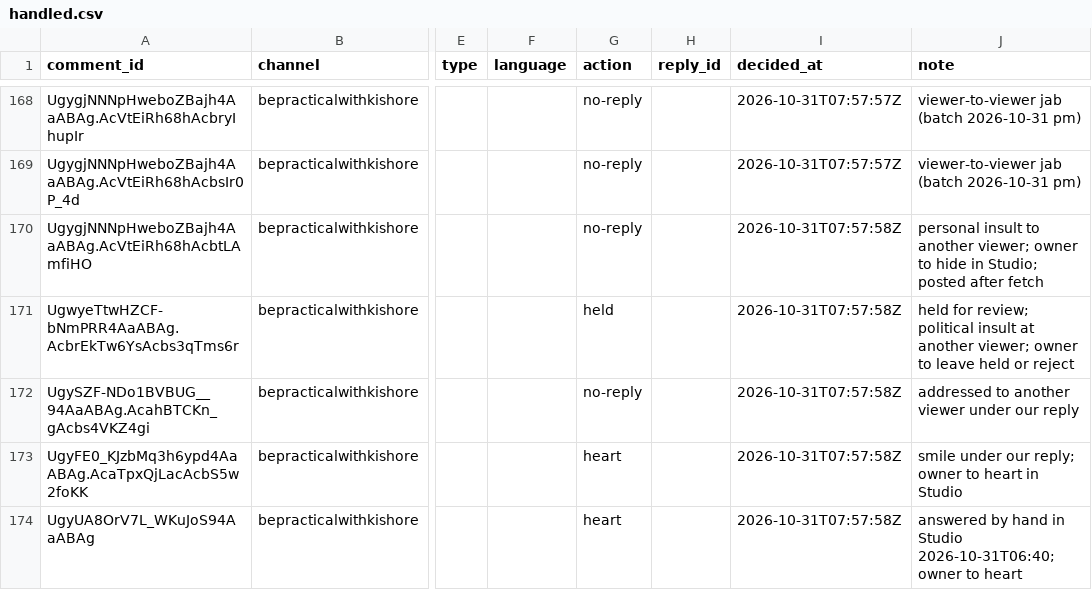
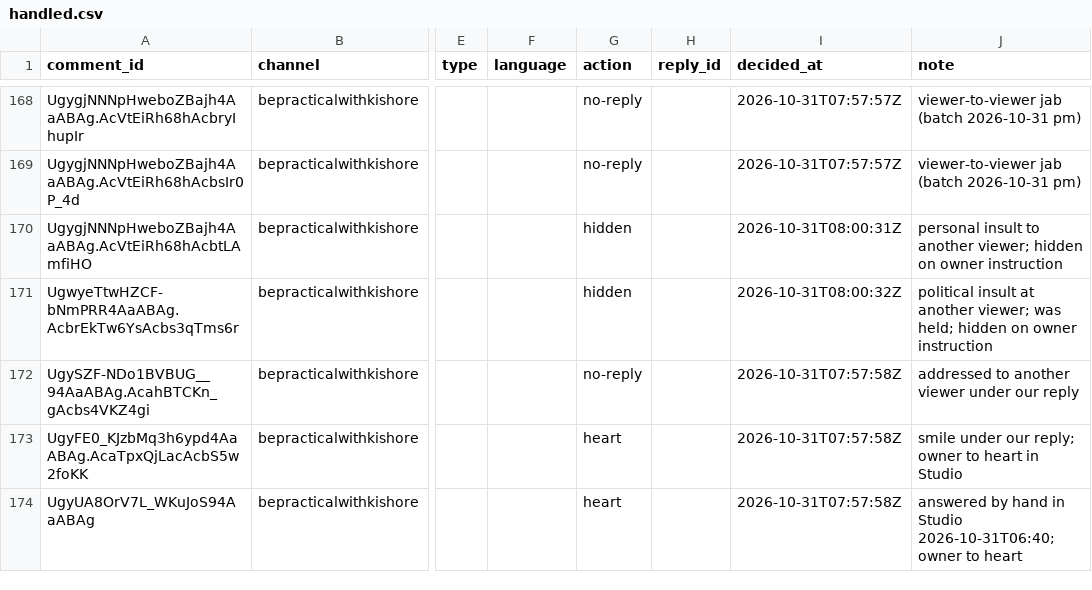
Before and after one commit to mkmk749278/Comments, a CSV file: state/handled.csv, drawn as a sheet; only a part is shown, gaps mark what is left out; the diff names each change by its address in the sheet, - before the commit and + after, or states it on an @@ line.

```diff
--- a/state/handled.csv
+++ b/state/handled.csv
-G170 (action): no-reply
+G170 (action): hidden
-I170 (decided_at): 2026-10-31T07:57:58Z
+I170 (decided_at): 2026-10-31T08:00:31Z
-J170 (note): …another viewer; owner to hide in Studio; posted after fetch
+J170 (note): …another viewer; hidden on owner instruction
-G171 (action): held
+G171 (action): hidden
-I171 (decided_at): 2026-10-31T07:57:58Z
+I171 (decided_at): 2026-10-31T08:00:32Z
-J171 (note): held for review; political insult at another viewer; owner to leave held or reject
+J171 (note): political insult at another viewer; was held; hidden on owner instruction
```
